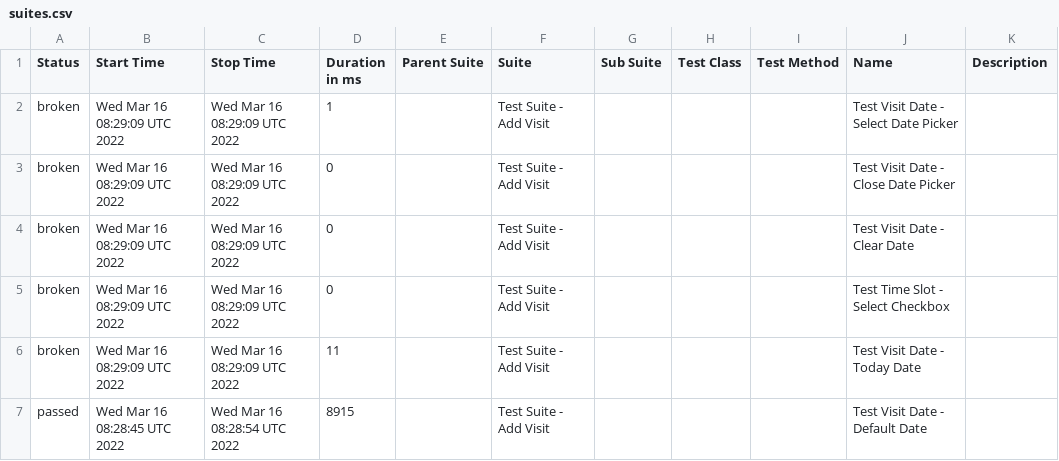
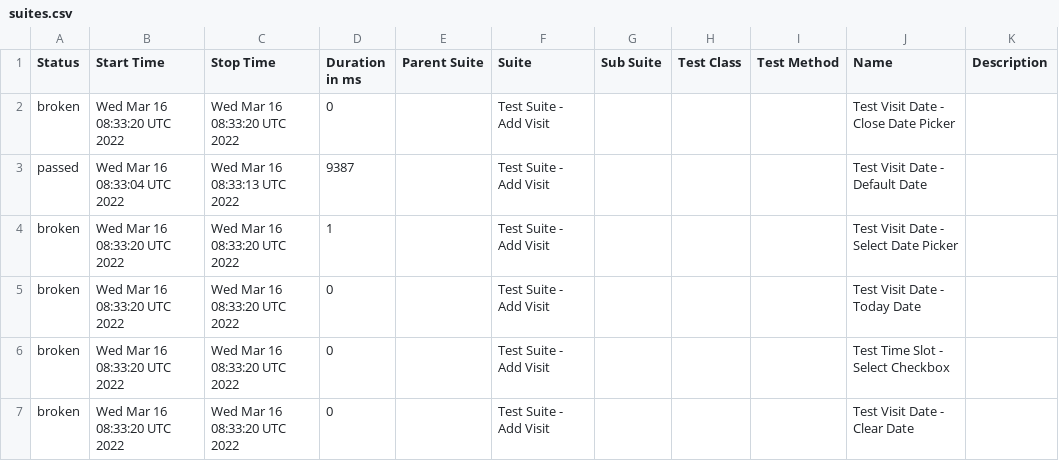
Before and after one commit to jeanljh/cy-alluretestframework, a CSV file: data/suites.csv, drawn as a sheet.

```diff
--- a/data/suites.csv
+++ b/data/suites.csv
@@ -1,7 +1,7 @@
 "Status","Start Time","Stop Time","Duration in ms","Parent Suite","Suite","Sub Suite","Test Class","Test Method","Name","Description"
-"broken","Wed Mar 16 08:29:09 UTC 2022","Wed Mar 16 08:29:09 UTC 2022","1","","Test Suite - Add Visit","","","","Test Visit Date - Select Date Picker",""
-"broken","Wed Mar 16 08:29:09 UTC 2022","Wed Mar 16 08:29:09 UTC 2022","0","","Test Suite - Add Visit","","","","Test Visit Date - Close Date Picker",""
-"broken","Wed Mar 16 08:29:09 UTC 2022","Wed Mar 16 08:29:09 UTC 2022","0","","Test Suite - Add Visit","","","","Test Visit Date - Clear Date",""
-"broken","Wed Mar 16 08:29:09 UTC 2022","Wed Mar 16 08:29:09 UTC 2022","0","","Test Suite - Add Visit","","","","Test Time Slot - Select Checkbox",""
-"broken","Wed Mar 16 08:29:09 UTC 2022","Wed Mar 16 08:29:09 UTC 2022","11","","Test Suite - Add Visit","","","","Test Visit Date - Today Date",""
-"passed","Wed Mar 16 08:28:45 UTC 2022","Wed Mar 16 08:28:54 UTC 2022","8915","","Test Suite - Add Visit","","","","Test Visit Date - Default Date",""
+"broken","Wed Mar 16 08:33:20 UTC 2022","Wed Mar 16 08:33:20 UTC 2022","0","","Test Suite - Add Visit","","","","Test Visit Date - Close Date Picker",""
+"passed","Wed Mar 16 08:33:04 UTC 2022","Wed Mar 16 08:33:13 UTC 2022","9387","","Test Suite - Add Visit","","","","Test Visit Date - Default Date",""
+"broken","Wed Mar 16 08:33:20 UTC 2022","Wed Mar 16 08:33:20 UTC 2022","1","","Test Suite - Add Visit","","","","Test Visit Date - Select Date Picker",""
+"broken","Wed Mar 16 08:33:20 UTC 2022","Wed Mar 16 08:33:20 UTC 2022","0","","Test Suite - Add Visit","","","","Test Visit Date - Today Date",""
+"broken","Wed Mar 16 08:33:20 UTC 2022","Wed Mar 16 08:33:20 UTC 2022","0","","Test Suite - Add Visit","","","","Test Time Slot - Select Checkbox",""
+"broken","Wed Mar 16 08:33:20 UTC 2022","Wed Mar 16 08:33:20 UTC 2022","0","","Test Suite - Add Visit","","","","Test Visit Date - Clear Date",""
```
Also changed, not shown: 28 other files.
